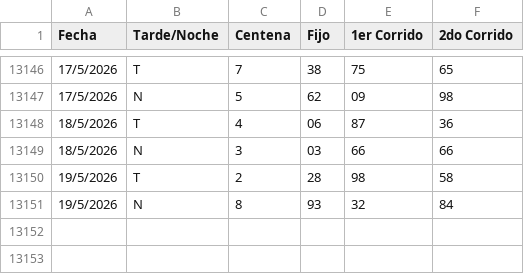
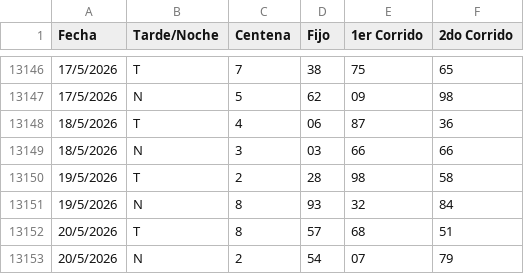
Before and after one commit to fantasmaopera735/Buscaflo, a CSV file: Flotodo.csv, drawn as a sheet; only a part is shown, gaps mark what is left out; the diff names each change by its address in the sheet, - before the commit and + after, or states it on an @@ line.

Commit message:
Update Flotodo.csv

```diff
--- a/Flotodo.csv
+++ b/Flotodo.csv
+row 13152: 20/5/2026 | T | 8 | 57 | 68 | 51
+row 13153: 20/5/2026 | N | 2 | 54 | 07 | 79
```
